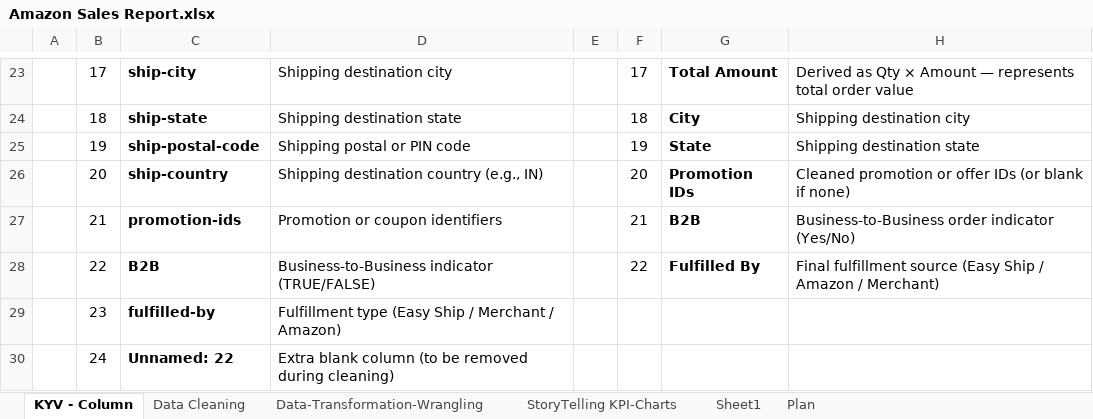
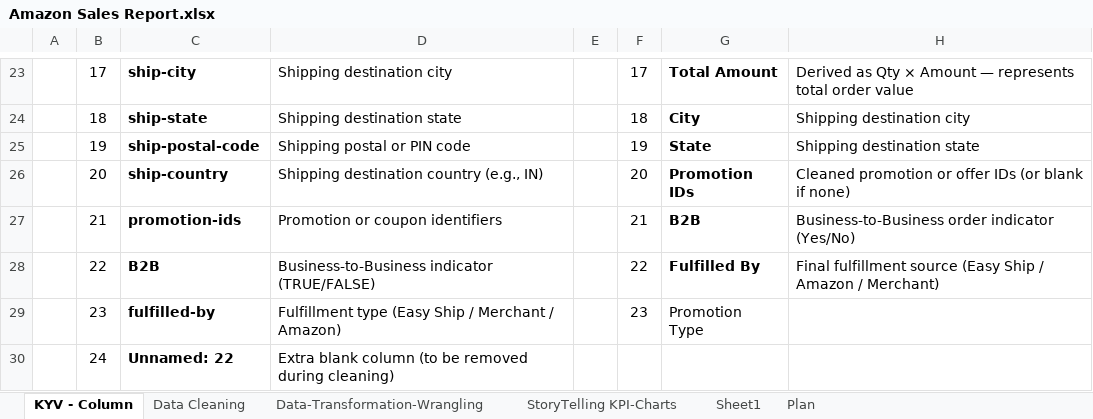
Before and after one commit to prafullwahatule/BI-Amazon-Sale-Report, an Excel workbook: Report/Amazon Sales Report.xlsx, sheet KYV - Column, drawn as a sheet; only a part is shown, gaps mark what is left out; values as stored, in another font and other column widths than the file's, no borders; the diff names each change by its address in the sheet, - before the commit and + after, or states it on an @@ line.

```diff
--- a/Report/Amazon Sales Report.xlsx (sheet KYV - Column)
+++ b/Report/Amazon Sales Report.xlsx (sheet KYV - Column)
-F29: (empty)
+F29: 23
-G29: (empty)
+G29: Promotion Type
```
Also changed, not shown: sheet StoryTelling KPI-Charts, sheet Data Cleaning, 1 other file.
